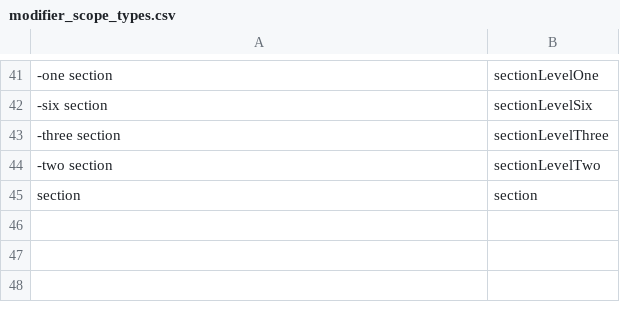
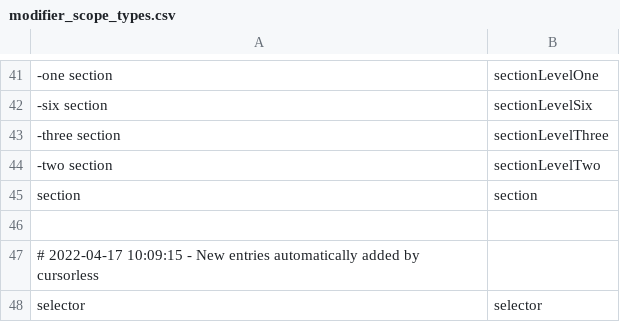
Before and after one commit to wolfmanstout/cursorless-settings, a CSV file: modifier_scope_types.csv, drawn as a sheet; only a part is shown, gaps mark what is left out; the diff names each change by its address in the sheet, - before the commit and + after, or states it on an @@ line.

Commit message:
New entries added automatically.

```diff
--- a/modifier_scope_types.csv
+++ b/modifier_scope_types.csv
+row 46: (empty)
+row 47: # 2022-04-17 10:09:15 - New entries automatically added by cursorless
+row 48: selector | selector
```
